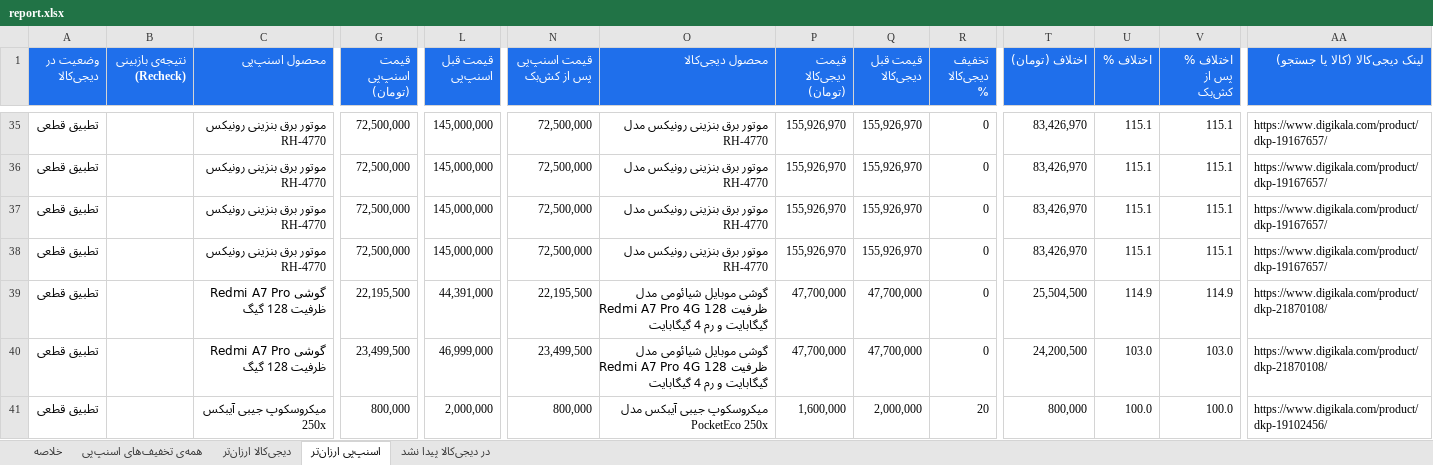
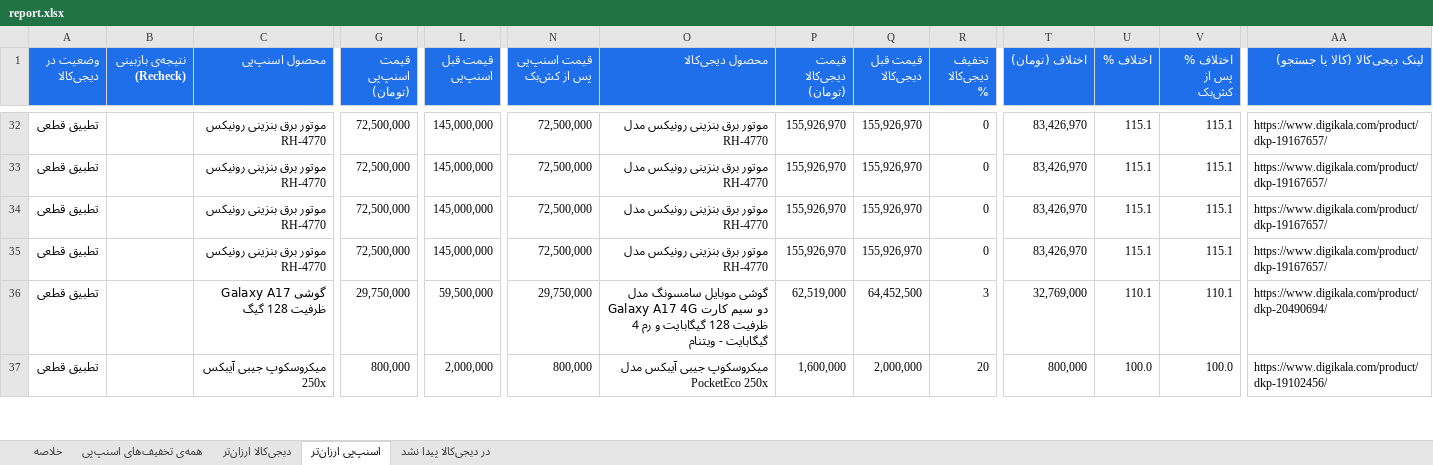
Before and after one commit to Ehsan-Moeininejad/snapppay-vs-digikala, an Excel workbook: data/report.xlsx, sheet اسنپ‌پی ارزان‌تر, drawn as a sheet; only a part is shown, gaps mark what is left out; values as stored, in another font and other column widths than the file's, no borders; removed rows and columns are numbered as before the commit, all else as after; rows hold the shown columns only; the diff covers the shown part only; the diff names each change by its address in the sheet, - before the commit and + after, or states it on an @@ line.

```diff
--- a/data/report.xlsx (sheet اسنپ‌پی ارزان‌تر)
+++ b/data/report.xlsx (sheet اسنپ‌پی ارزان‌تر)
-C36 (محصول اسنپ‌پی): گوشی Redmi A7 Pro ظرفیت 128 گیگ
+C36 (محصول اسنپ‌پی): گوشی Galaxy A17 ظرفیت 128 گیگ
-G36 (قیمت اسنپ‌پی (تومان)): 22,195,500
+G36 (قیمت اسنپ‌پی (تومان)): 29,750,000
-L36 (قیمت قبل اسنپ‌پی): 44,391,000
+L36 (قیمت قبل اسنپ‌پی): 59,500,000
-N36 (قیمت اسنپ‌پی پس از کش‌بک): 22,195,500
+N36 (قیمت اسنپ‌پی پس از کش‌بک): 29,750,000
-O36 (محصول دیجی‌کالا): گوشی موبایل شیائومی مدل Redmi A7 Pro 4G ظرفیت 128 گیگابایت و رم 4 گیگابایت
+O36 (محصول دیجی‌کالا): گوشی موبایل سامسونگ مدل Galaxy A17 4G دو سیم کارت ظرفیت 128 گیگابایت و رم 4 گیگابایت - ویتنام
-P36 (قیمت دیجی‌کالا (تومان)): 47,700,000
+P36 (قیمت دیجی‌کالا (تومان)): 62,519,000
-Q36 (قیمت قبل دیجی‌کالا): 47,700,000
+Q36 (قیمت قبل دیجی‌کالا): 64,452,500
-R36 (تخفیف دیجی‌کالا %): 0
+R36 (تخفیف دیجی‌کالا %): 3
-T36 (اختلاف (تومان)): 25,504,500
+T36 (اختلاف (تومان)): 32,769,000
-U36 (اختلاف %): 114.9
+U36 (اختلاف %): 110.1
-V36 (اختلاف % پس از کش‌بک): 114.9
+V36 (اختلاف % پس از کش‌بک): 110.1
-AA36 (لینک دیجی‌کالا (کالا یا جستجو)): https://www.digikala.com/product/dkp-21870108/
+AA36 (لینک دیجی‌کالا (کالا یا جستجو)): https://www.digikala.com/product/dkp-20490694/
-row 40: تطبیق قطعی |  | گوشی Redmi A7 Pro ظرفیت 128 گیگ | 23,499,500 | 46,999,000 | 23,499,500 | گوشی موبایل شیائومی مدل Redmi A7 Pro 4G ظرفیت 128 گیگابایت و رم 4 گیگابایت | 47,700,000 | 47,700,000 | 0 | 24,200,500 | 103.0 | 103.0 | https://www.digikala.com/product/dkp-21870108/
```
Also changed, not shown: 38 added rows, 33 removed rows and 274 edited cells elsewhere in this sheet, sheet همه‌ی تخفیف‌های اسنپ‌پی, sheet در دیجی‌کالا پیدا نشد, sheet دیجی‌کالا ارزان‌تر, sheet خلاصه, 5 other files.
